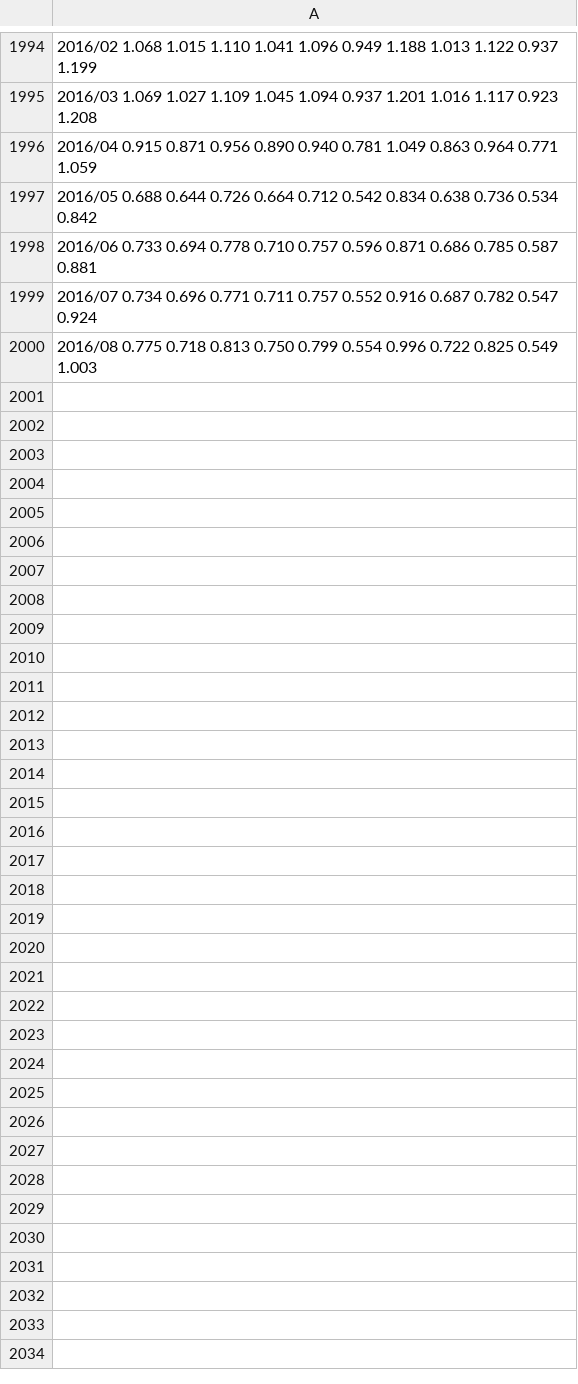
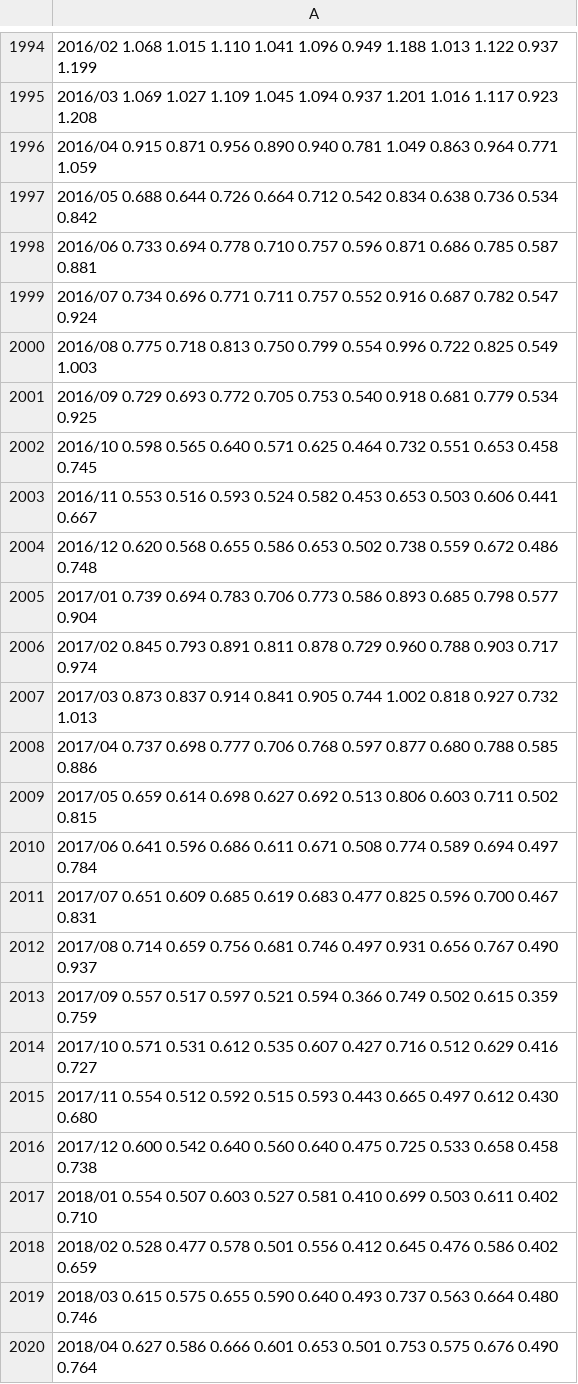
Before and after one commit to Climate-Crew/d3-climate-visualization, a TSV file: data/HadCRUT.4.5.0.0.monthly_ns_avg.tsv, drawn as a sheet; only a part is shown, gaps mark what is left out; the diff covers the shown part only.

Commit message:
climate spiral updated to include 2016-2020 data

```diff
--- a/data/HadCRUT.4.5.0.0.monthly_ns_avg.tsv
+++ b/data/HadCRUT.4.5.0.0.monthly_ns_avg.tsv
@@ -2000 +2000,21 @@
 2016/08    0.775    0.718    0.813    0.750    0.799    0.554    0.996    0.722    0.825    0.549    1.003
+2016/09    0.729    0.693    0.772    0.705    0.753    0.540    0.918    0.681    0.779    0.534    0.925
+2016/10    0.598    0.565    0.640    0.571    0.625    0.464    0.732    0.551    0.653    0.458    0.745
+2016/11    0.553    0.516    0.593    0.524    0.582    0.453    0.653    0.503    0.606    0.441    0.667
+2016/12    0.620    0.568    0.655    0.586    0.653    0.502    0.738    0.559    0.672    0.486    0.748
+2017/01    0.739    0.694    0.783    0.706    0.773    0.586    0.893    0.685    0.798    0.577    0.904
+2017/02    0.845    0.793    0.891    0.811    0.878    0.729    0.960    0.788    0.903    0.717    0.974
+2017/03    0.873    0.837    0.914    0.841    0.905    0.744    1.002    0.818    0.927    0.732    1.013
+2017/04    0.737    0.698    0.777    0.706    0.768    0.597    0.877    0.680    0.788    0.585    0.886
+2017/05    0.659    0.614    0.698    0.627    0.692    0.513    0.806    0.603    0.711    0.502    0.815
+2017/06    0.641    0.596    0.686    0.611    0.671    0.508    0.774    0.589    0.694    0.497    0.784
+2017/07    0.651    0.609    0.685    0.619    0.683    0.477    0.825    0.596    0.700    0.467    0.831
+2017/08    0.714    0.659    0.756    0.681    0.746    0.497    0.931    0.656    0.767    0.490    0.937
+2017/09    0.557    0.517    0.597    0.521    0.594    0.366    0.749    0.502    0.615    0.359    0.759
+2017/10    0.571    0.531    0.612    0.535    0.607    0.427    0.716    0.512    0.629    0.416    0.727
+2017/11    0.554    0.512    0.592    0.515    0.593    0.443    0.665    0.497    0.612    0.430    0.680
+2017/12    0.600    0.542    0.640    0.560    0.640    0.475    0.725    0.533    0.658    0.458    0.738
+2018/01    0.554    0.507    0.603    0.527    0.581    0.410    0.699    0.503    0.611    0.402    0.710
+2018/02    0.528    0.477    0.578    0.501    0.556    0.412    0.645    0.476    0.586    0.402    0.659
+2018/03    0.615    0.575    0.655    0.590    0.640    0.493    0.737    0.563    0.664    0.480    0.746
+2018/04    0.627    0.586    0.666    0.601    0.653    0.501    0.753    0.575    0.676    0.490    0.764
```
Also changed, not shown: 23 added rows elsewhere in this file, 7 other files.
